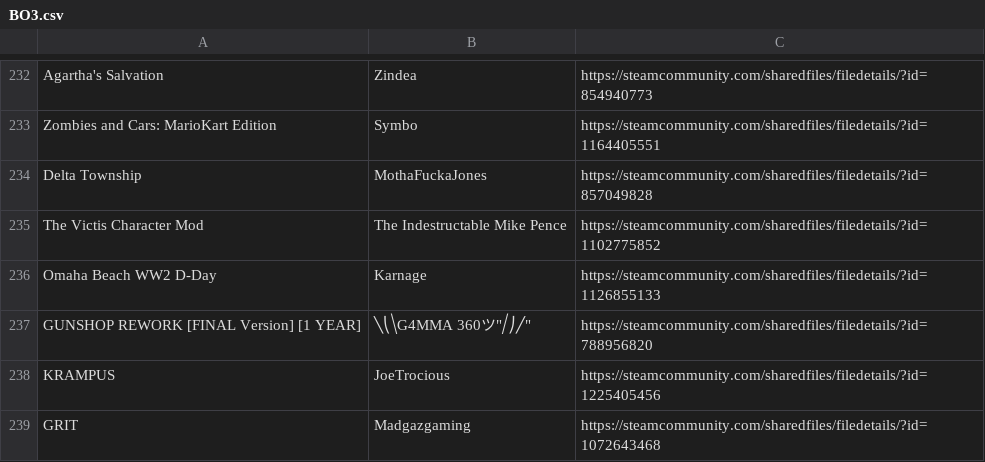
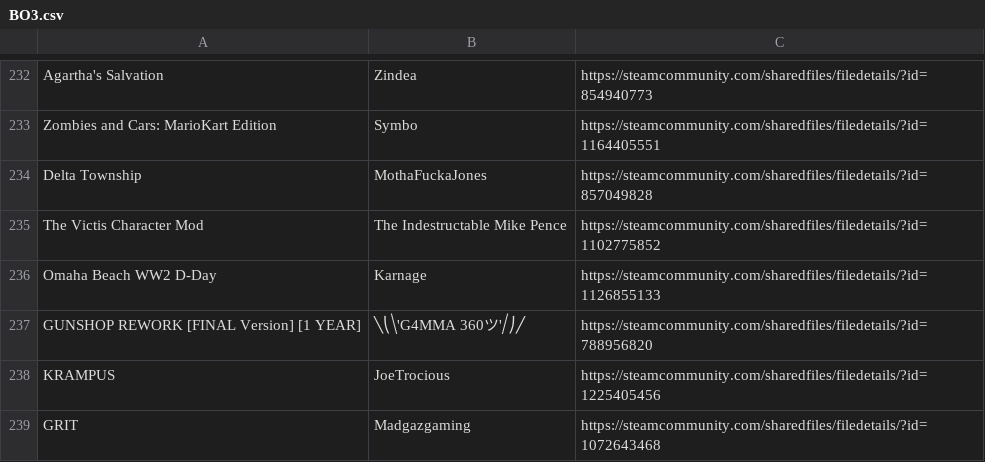
Before and after one commit to Lierrmm/Workshop-Scraper, a CSV file: BO3.csv, drawn as a sheet; only a part is shown, gaps mark what is left out.

Commit message:
Update BO3.csv

```diff
--- a/BO3.csv
+++ b/BO3.csv
@@ -236,3 +236,3 @@
 "Omaha Beach WW2 D-Day","Karnage","https://steamcommunity.com/sharedfiles/filedetails/?id=1126855133"
-"GUNSHOP REWORK [FINAL Version] [1 YEAR]","╲⎝⧹"G4MMA 360ツ"⧸⎠╱","https://steamcommunity.com/sharedfiles/filedetails/?id=788956820"
+"GUNSHOP REWORK [FINAL Version] [1 YEAR]","╲⎝⧹'G4MMA 360ツ'⧸⎠╱","https://steamcommunity.com/sharedfiles/filedetails/?id=788956820"
 "KRAMPUS","JoeTrocious","https://steamcommunity.com/sharedfiles/filedetails/?id=1225405456"
```
